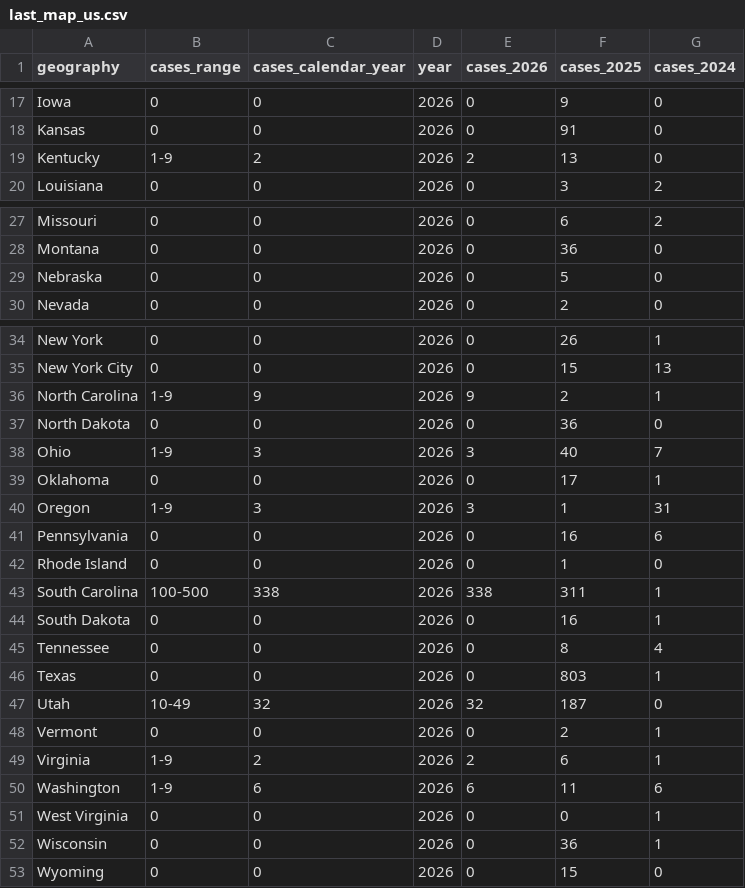
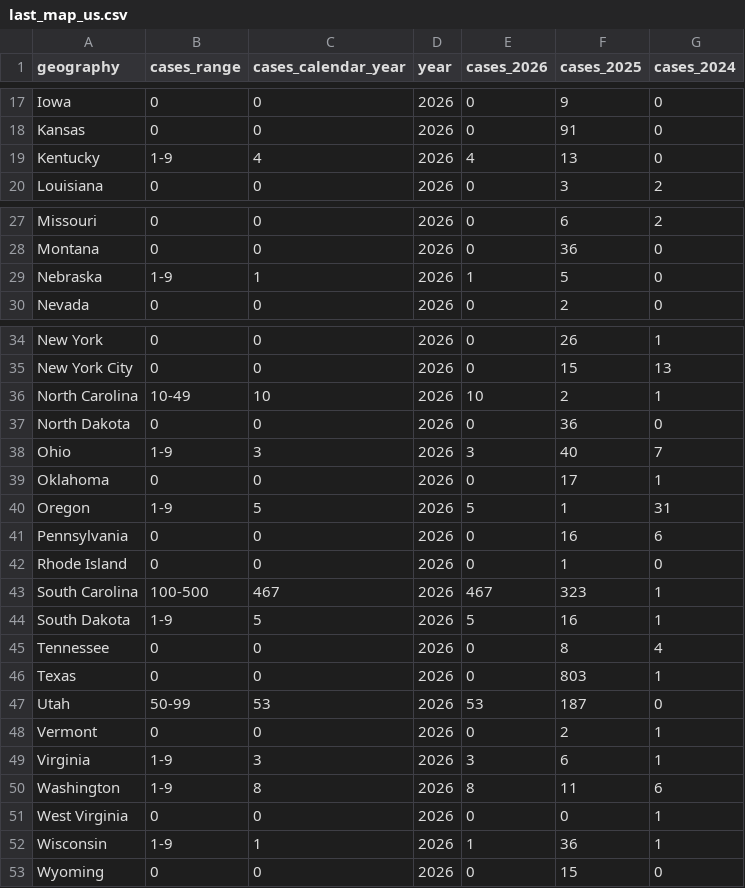
Before and after one commit to annie-jennemann/measles-tracker, a CSV file: last_map_us.csv, drawn as a sheet; only a part is shown, gaps mark what is left out; the diff covers the shown part only.

```diff
--- a/last_map_us.csv
+++ b/last_map_us.csv
@@ -18,3 +18,3 @@ Iowa,0,0,2026,0,9,0
 Kansas,0,0,2026,0,91,0
-Kentucky,1-9,2,2026,2,13,0
+Kentucky,1-9,4,2026,4,13,0
 Louisiana,0,0,2026,0,3,2
@@ -28,3 +28,3 @@ Missouri,0,0,2026,0,6,2
 Montana,0,0,2026,0,36,0
-Nebraska,0,0,2026,0,5,0
+Nebraska,1-9,1,2026,1,5,0
 Nevada,0,0,2026,0,2,0
@@ -35,3 +35,3 @@ New York,0,0,2026,0,26,1
 New York City,0,0,2026,0,15,13
-North Carolina,1-9,9,2026,9,2,1
+North Carolina,10-49,10,2026,10,2,1
 North Dakota,0,0,2026,0,36,0
@@ -39,15 +39,15 @@ Ohio,1-9,3,2026,3,40,7
 Oklahoma,0,0,2026,0,17,1
-Oregon,1-9,3,2026,3,1,31
+Oregon,1-9,5,2026,5,1,31
 Pennsylvania,0,0,2026,0,16,6
 Rhode Island,0,0,2026,0,1,0
-South Carolina,100-500,338,2026,338,311,1
-South Dakota,0,0,2026,0,16,1
+South Carolina,100-500,467,2026,467,323,1
+South Dakota,1-9,5,2026,5,16,1
 Tennessee,0,0,2026,0,8,4
 Texas,0,0,2026,0,803,1
-Utah,10-49,32,2026,32,187,0
+Utah,50-99,53,2026,53,187,0
 Vermont,0,0,2026,0,2,1
-Virginia,1-9,2,2026,2,6,1
-Washington,1-9,6,2026,6,11,6
+Virginia,1-9,3,2026,3,6,1
+Washington,1-9,8,2026,8,11,6
 West Virginia,0,0,2026,0,0,1
-Wisconsin,0,0,2026,0,36,1
+Wisconsin,1-9,1,2026,1,36,1
 Wyoming,0,0,2026,0,15,0
```
Also changed, not shown: 7 edited cells elsewhere in this file.
